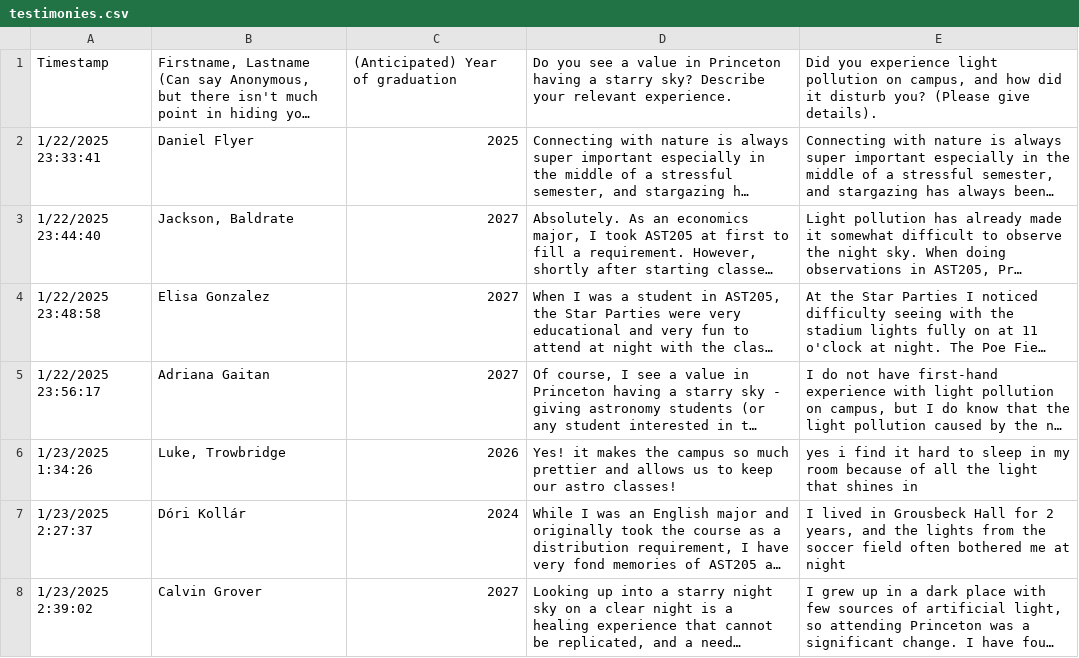
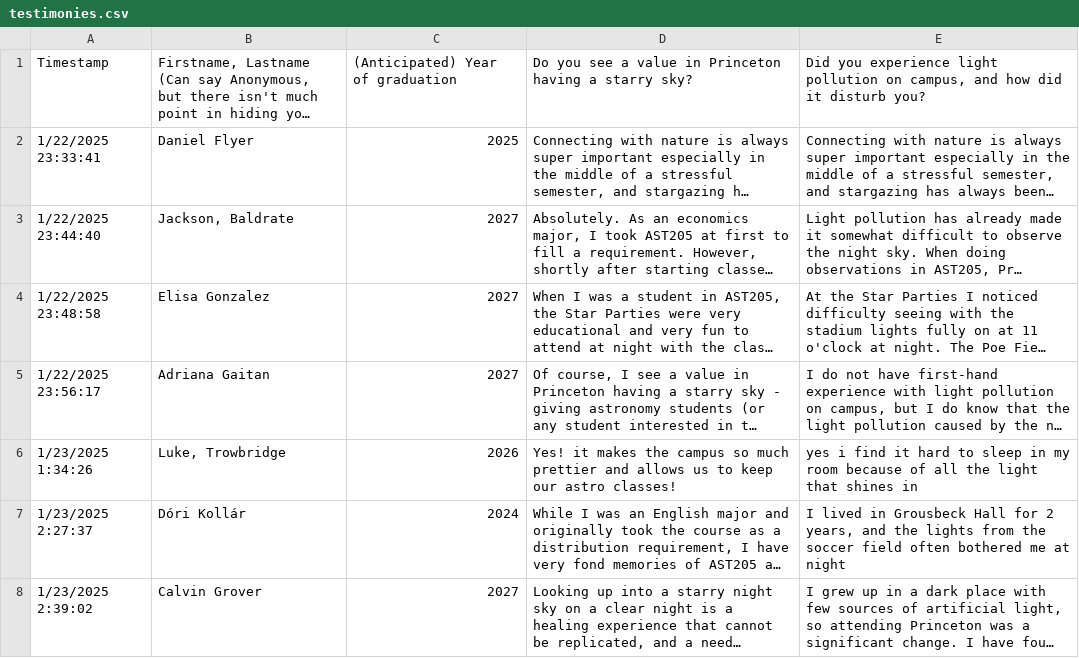
Before and after one commit to antkeyes/starryprinceton, a CSV file: testimonies.csv, drawn as a sheet; only a part is shown; long unchanged cells end in …; the diff names each change by its address in the sheet, - before the commit and + after, or states it on an @@ line.

```diff
--- a/testimonies.csv
+++ b/testimonies.csv
-D1: …starry sky? Describe your relevant experience.
+D1: …starry sky?
-E1: …disturb you? (Please give details).
+E1: …disturb you?
```
Also changed, not shown: 8 other files.
